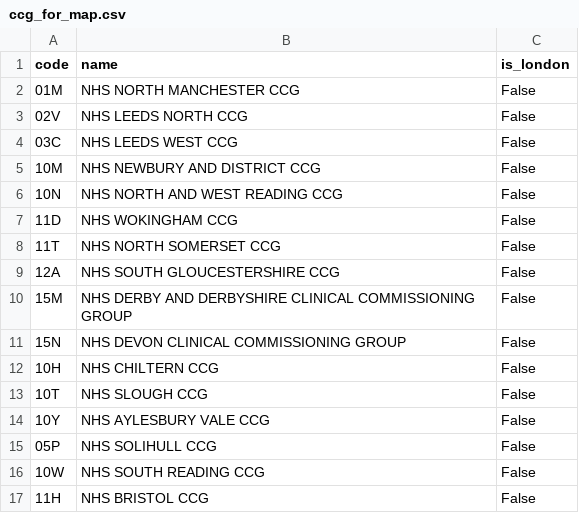
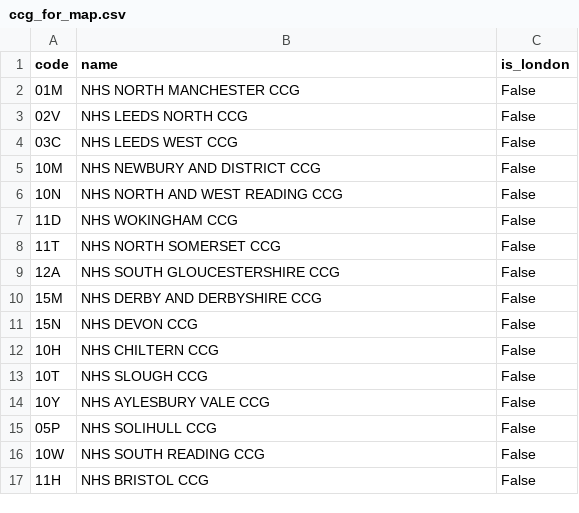
Before and after one commit to ebmdatalab/datalab-pandas, a CSV file: ebmdatalab/data/ccg_for_map.csv, drawn as a sheet; only a part is shown.

Commit message:
fix CCG code to name mapping (#19)
The two newly merged CCGs were named as `...CLINICAL COMMISSIONING GROUP`, while the CCGs json requires them to be `...CCG`

```diff
--- a/ebmdatalab/data/ccg_for_map.csv
+++ b/ebmdatalab/data/ccg_for_map.csv
@@ -9,4 +9,4 @@ code,name,is_london
 12A,NHS SOUTH GLOUCESTERSHIRE CCG,False
-15M,NHS DERBY AND DERBYSHIRE CLINICAL COMMISSIONING GROUP,False
-15N,NHS DEVON CLINICAL COMMISSIONING GROUP,False
+15M,NHS DERBY AND DERBYSHIRE CCG,False
+15N,NHS DEVON CCG,False
 10H,NHS CHILTERN CCG,False
```
